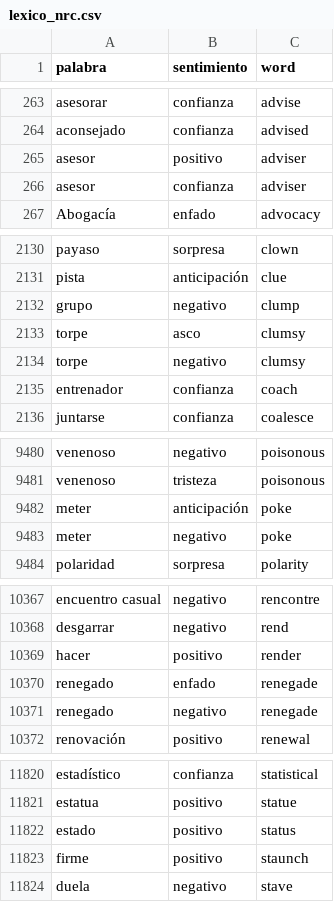
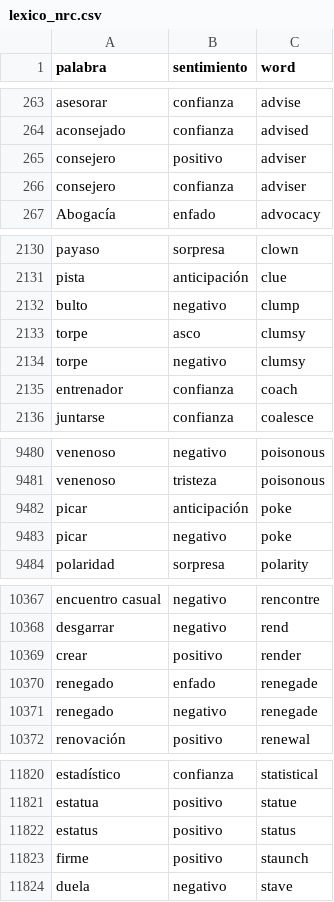
Before and after one commit to jboscomendoza/lexicos-nrc-afinn, a CSV file: lexico_nrc.csv, drawn as a sheet; only a part is shown, gaps mark what is left out; the diff covers the shown part only.

```diff
--- a/lexico_nrc.csv
+++ b/lexico_nrc.csv
@@ -264,4 +264,4 @@ asesorar,confianza,advise
 aconsejado,confianza,advised
-asesor,positivo,adviser
-asesor,confianza,adviser
+consejero,positivo,adviser
+consejero,confianza,adviser
 Abogacía,enfado,advocacy
@@ -2131,3 +2131,3 @@ payaso,sorpresa,clown
 pista,anticipación,clue
-grupo,negativo,clump
+bulto,negativo,clump
 torpe,asco,clumsy
@@ -9481,4 +9481,4 @@ venenoso,negativo,poisonous
 venenoso,tristeza,poisonous
-meter,anticipación,poke
-meter,negativo,poke
+picar,anticipación,poke
+picar,negativo,poke
 polaridad,sorpresa,polarity
@@ -10368,3 +10368,3 @@ encuentro casual,negativo,rencontre
 desgarrar,negativo,rend
-hacer,positivo,render
+crear,positivo,render
 renegado,enfado,renegade
@@ -11821,3 +11821,3 @@ estadístico,confianza,statistical
 estatua,positivo,statue
-estado,positivo,status
+estatus,positivo,status
 firme,positivo,staunch
```
Also changed, not shown: 2 edited cells elsewhere in this file, lexico_afinn.csv, 1 other file.
